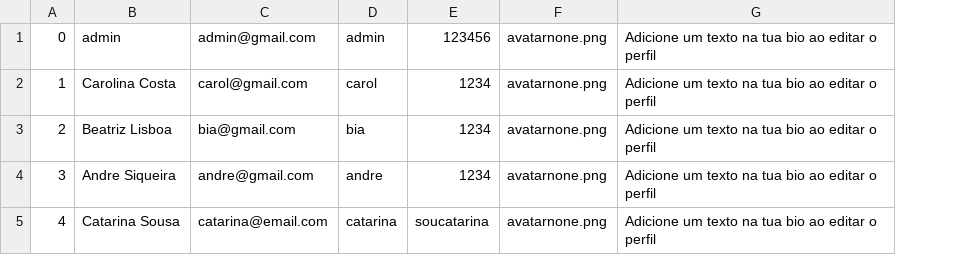
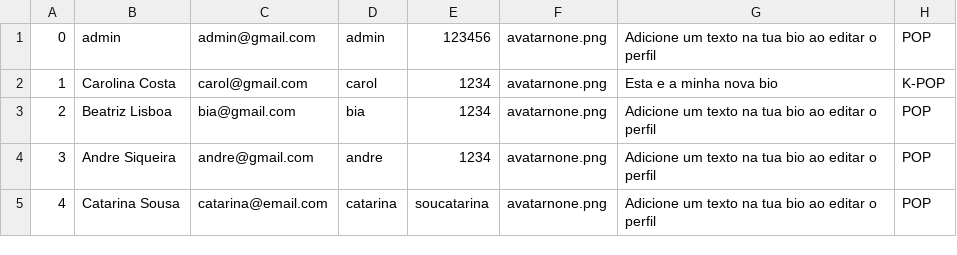
Before and after one commit to absiq/projeto_aed_tkinter, a CSV file: databases/users.csv, drawn as a sheet; the diff names each change by its address in the sheet, - before the commit and + after, or states it on an @@ line.

```diff
--- a/databases/users.csv
+++ b/databases/users.csv
+column H, rows 1-5: POP | K-POP | POP | POP | POP
-G2: Adicione um texto na tua bio ao editar o perfil
+G2: Esta e a minha nova bio
```
Also changed, not shown: 5 other files.
